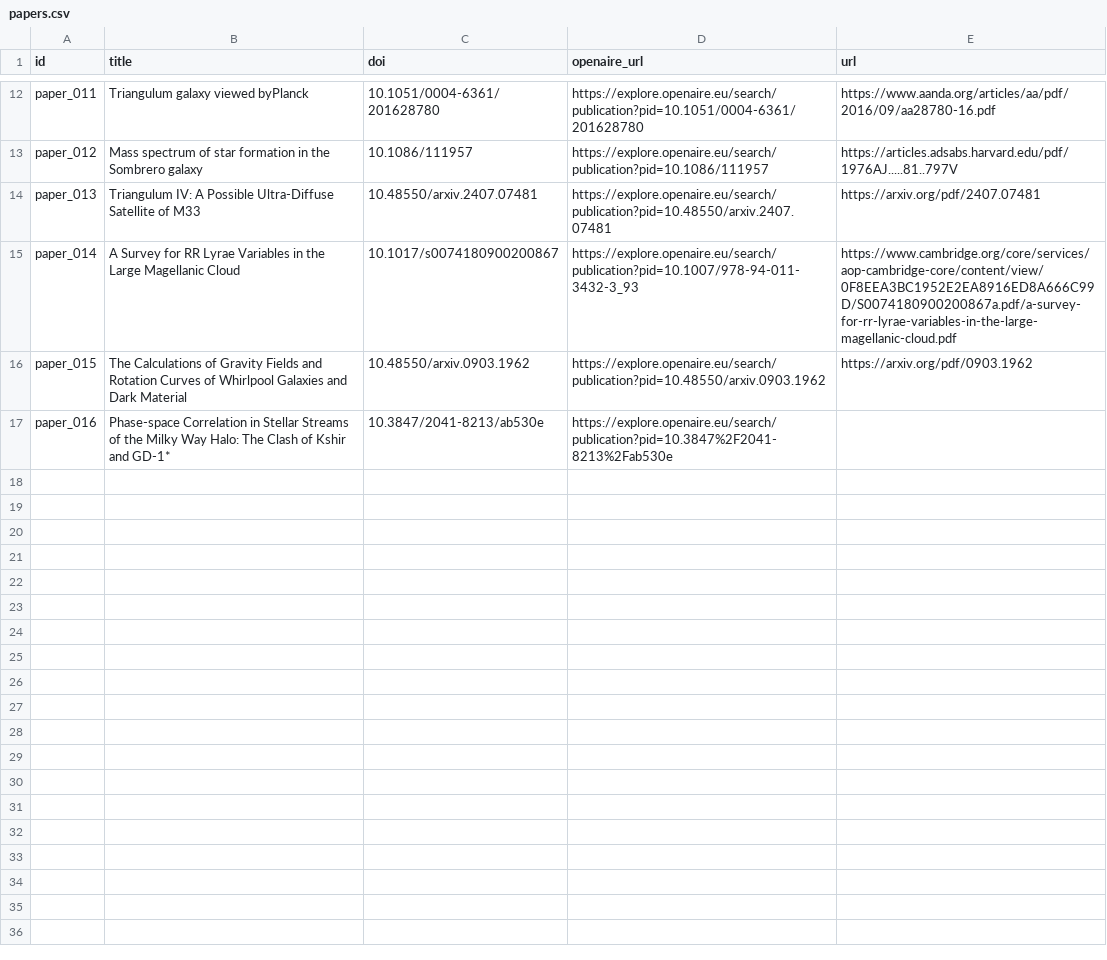
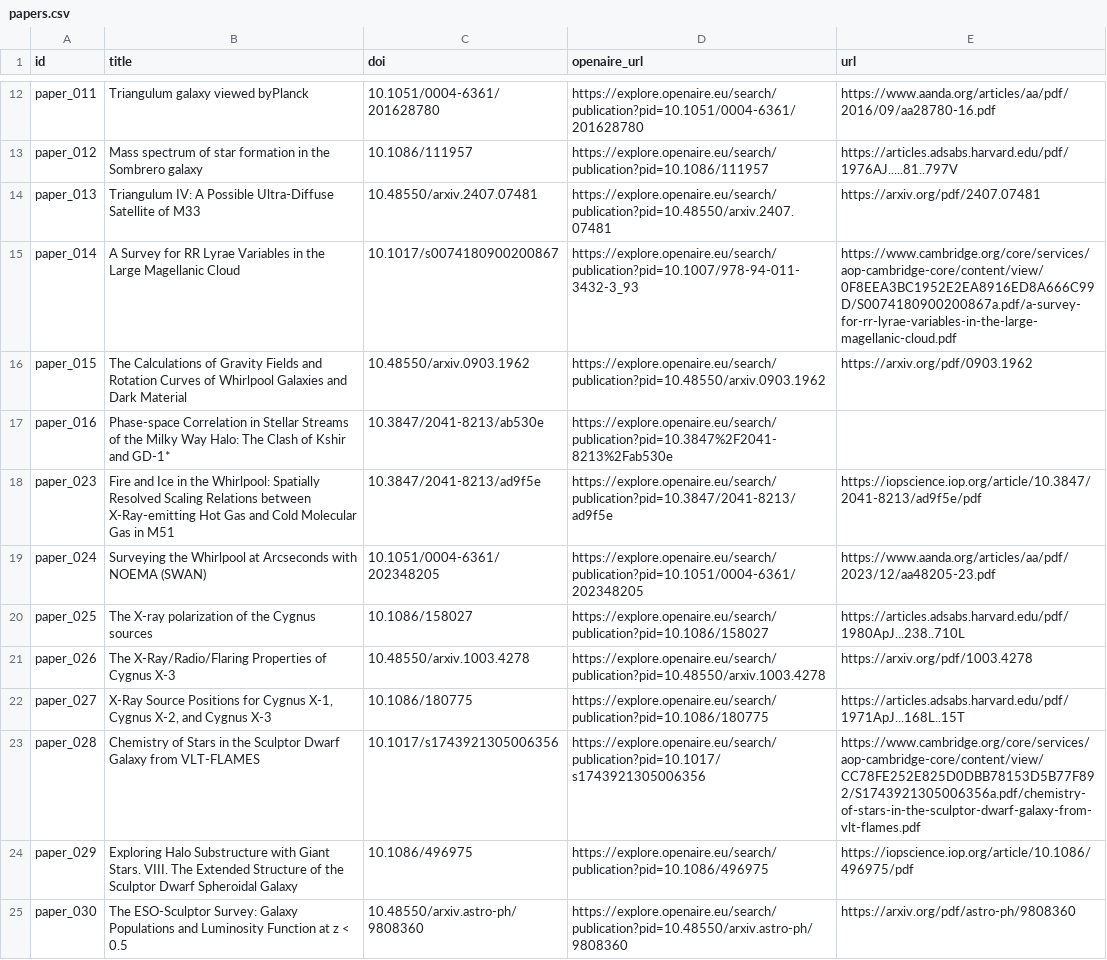
Before and after one commit to potogiorgio/grupo6-IA, a CSV file: data/papers.csv, drawn as a sheet; only a part is shown, gaps mark what is left out; the diff names each change by its address in the sheet, - before the commit and + after, or states it on an @@ line.

```diff
--- a/data/papers.csv
+++ b/data/papers.csv
+row 18: paper_023 | Fire and Ice in the Whirlpool: Spatially Resolved Scaling Relations between X-Ray-emitting Hot Gas and Cold Molecular Gas in M51 | 10.3847/2041-8213/ad9f5e | https://explore.openaire.eu/search/publication?pid=10.3847/2041-8213/ad9f5e | https://iopscience.iop.org/article/10.3847/2041-8213/ad9f5e/pdf
+row 19: paper_024 | Surveying the Whirlpool at Arcseconds with NOEMA (SWAN) | 10.1051/0004-6361/202348205 | https://explore.openaire.eu/search/publication?pid=10.1051/0004-6361/202348205 | https://www.aanda.org/articles/aa/pdf/2023/12/aa48205-23.pdf
+row 20: paper_025 | The X-ray polarization of the Cygnus sources | 10.1086/158027 | https://explore.openaire.eu/search/publication?pid=10.1086/158027 | https://articles.adsabs.harvard.edu/pdf/1980ApJ...238..710L
+row 21: paper_026 | The X-Ray/Radio/Flaring Properties of Cygnus X-3 | 10.48550/arxiv.1003.4278 | https://explore.openaire.eu/search/publication?pid=10.48550/arxiv.1003.4278 | https://arxiv.org/pdf/1003.4278
+row 22: paper_027 | X-Ray Source Positions for Cygnus X-1, Cygnus X-2, and Cygnus X-3 | 10.1086/180775 | https://explore.openaire.eu/search/publication?pid=10.1086/180775 | https://articles.adsabs.harvard.edu/pdf/1971ApJ...168L..15T
+row 23: paper_028 | Chemistry of Stars in the Sculptor Dwarf Galaxy from VLT-FLAMES | 10.1017/s1743921305006356 | https://explore.openaire.eu/search/publication?pid=10.1017/s1743921305006356 | https://www.cambridge.org/core/services/aop-cambridge-core/content/view/CC78FE252E825D0DBB78153D5B77F892/S1743921305006356a.pdf/chemistry-of-stars-in-the-sculptor-dwarf-galaxy-from-vlt-flames.pdf
+row 24: paper_029 | Exploring Halo Substructure with Giant Stars. VIII. The Extended Structure of the Sculptor Dwarf Spheroidal Galaxy | 10.1086/496975 | https://explore.openaire.eu/search/publication?pid=10.1086/496975 | https://iopscience.iop.org/article/10.1086/496975/pdf
+row 25: paper_030 | The ESO-Sculptor Survey: Galaxy Populations and Luminosity Function at z < 0.5 | 10.48550/arxiv.astro-ph/9808360 | https://explore.openaire.eu/search/publication?pid=10.48550/arxiv.astro-ph/9808360 | https://arxiv.org/pdf/astro-ph/9808360
```
Also changed, not shown: 1 other file.
